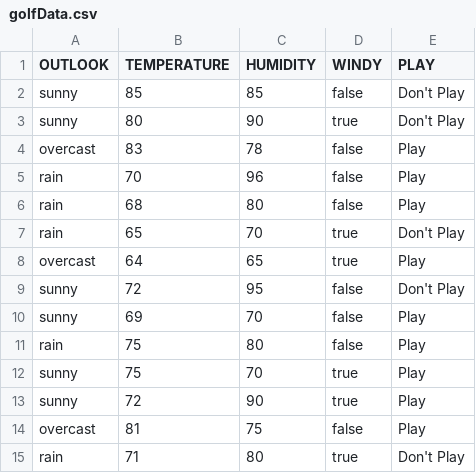
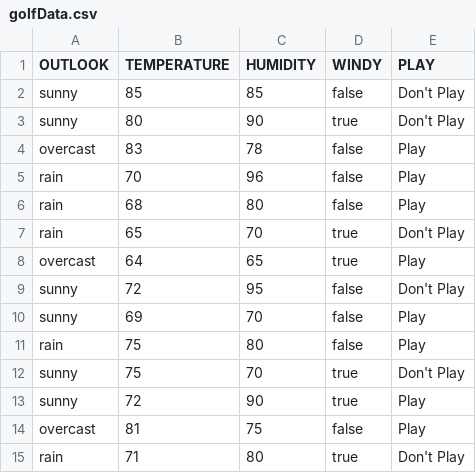
Before and after one commit to fonsecaeli/Random-Forest-Classification, a CSV file: src/golfData.csv, drawn as a sheet.

```diff
--- a/src/golfData.csv
+++ b/src/golfData.csv
@@ -11,3 +11,3 @@ sunny,69,70,false,Play
 rain,75,80,false,Play
-sunny,75,70,true,Play
+sunny,75,70,true,Don't Play
 sunny,72,90,true,Play
```
Also changed, not shown: 2 other files.
